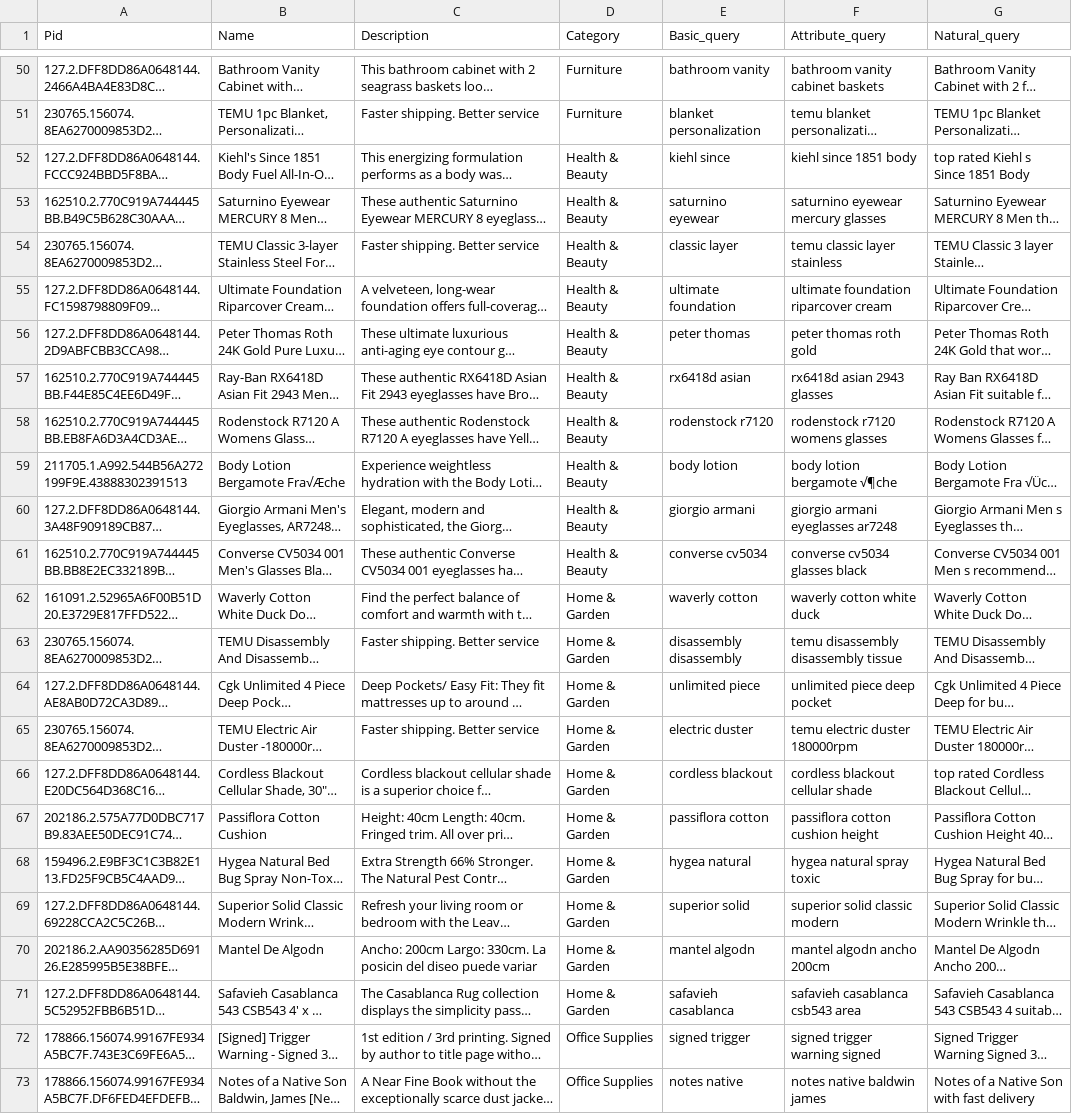
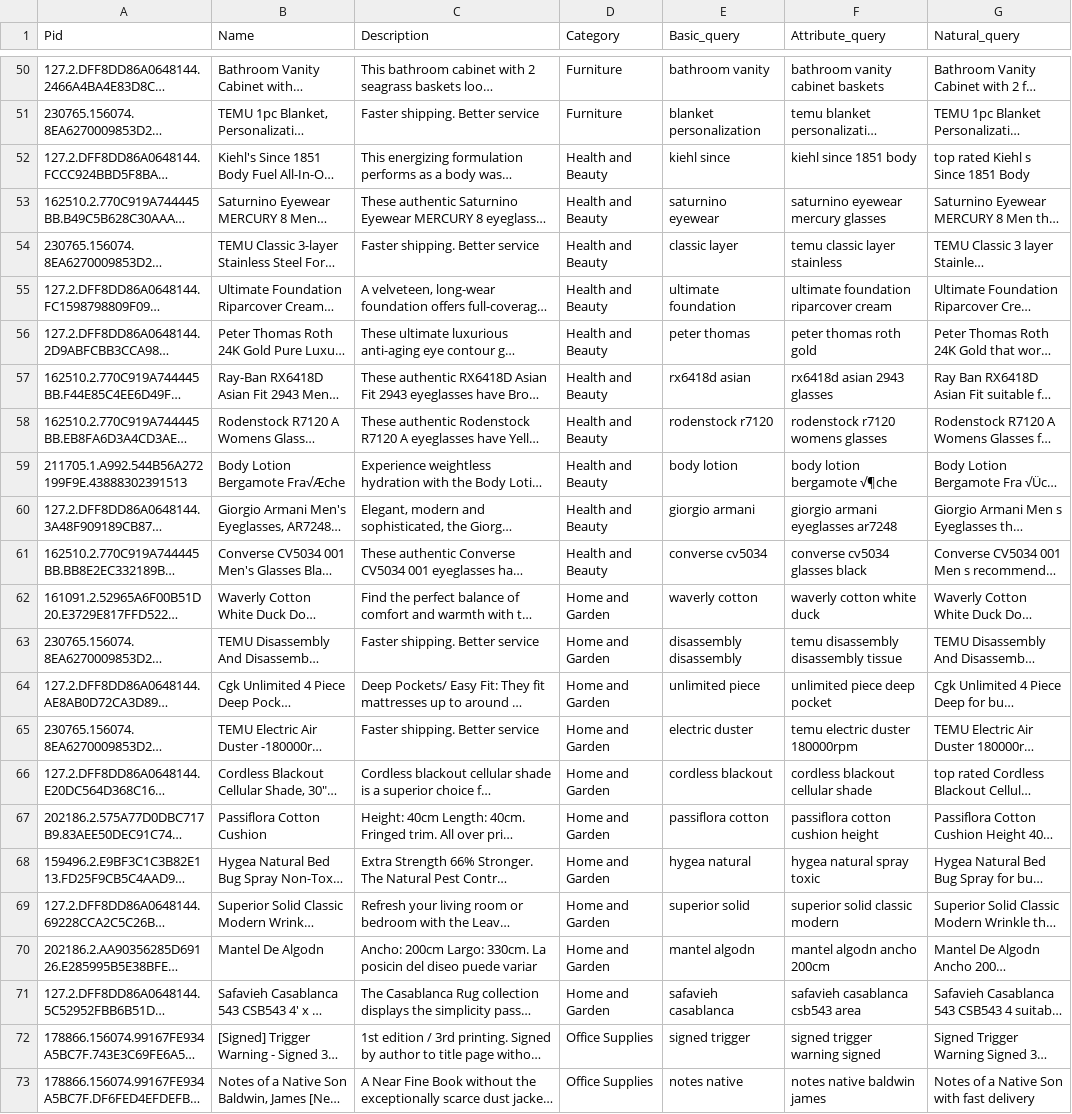
Before and after one commit to FinlyWealth/mds-finly-search, a CSV file: notebook/benchmark_query.csv, drawn as a sheet; only a part is shown, gaps mark what is left out; long unchanged cells end in …; the diff covers the shown part only; the diff names each change by its address in the sheet, - before the commit and + after, or states it on an @@ line.

```diff
--- a/notebook/benchmark_query.csv
+++ b/notebook/benchmark_query.csv
-D52:D61 (Category): Health & Beauty
+D52:D61 (Category): Health and Beauty
-D62:D71 (Category): Home & Garden
+D62:D71 (Category): Home and Garden
```
Also changed, not shown: 50 edited cells elsewhere in this file, 1 other file.
